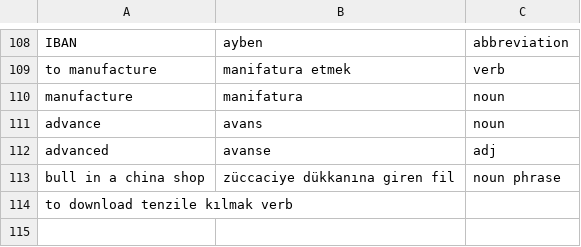
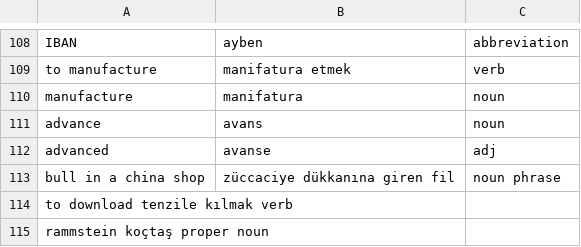
Before and after one commit to ekorekt/Turklish, a TSV file: main.tsv, drawn as a sheet; only a part is shown, gaps mark what is left out; the diff names each change by its address in the sheet, - before the commit and + after, or states it on an @@ line.

Commit message:
rammstein

```diff
--- a/main.tsv
+++ b/main.tsv
+row 115: rammstein koçtaş proper noun
```
